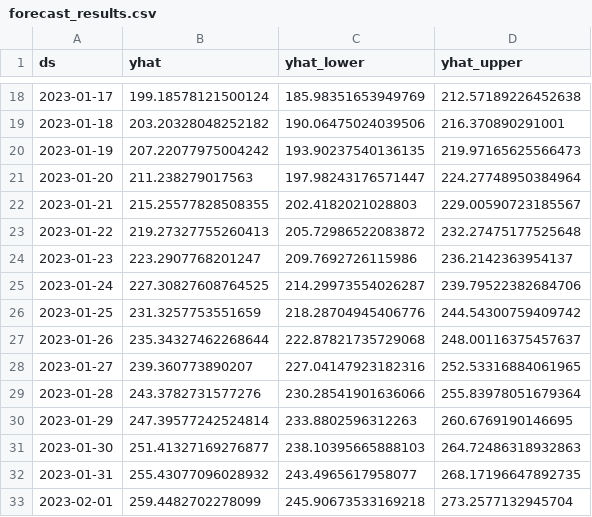
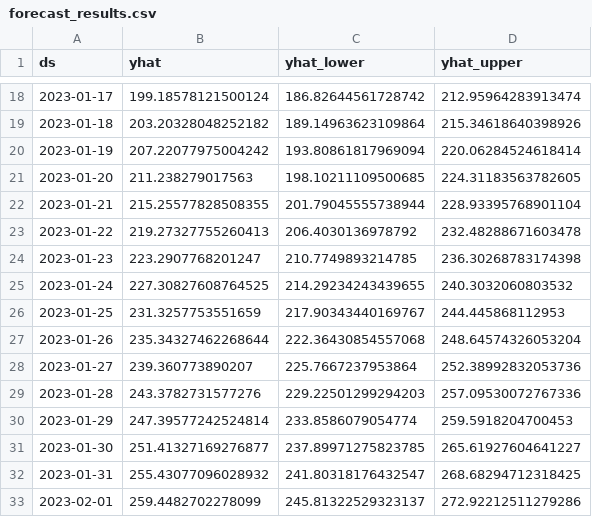
Before and after one commit to sirimallasumanth714-ai/supply-chain-forecasting, a CSV file: data/forecast_results.csv, drawn as a sheet; only a part is shown, gaps mark what is left out; the diff covers the shown part only.

```diff
--- a/data/forecast_results.csv
+++ b/data/forecast_results.csv
@@ -18,16 +18,16 @@ ds,yhat,yhat_lower,yhat_upper
-2023-01-17,199.18578121500124,185.98351653949769,212.57189226452638
-2023-01-18,203.20328048252182,190.06475024039506,216.370890291001
-2023-01-19,207.22077975004242,193.90237540136135,219.97165625566473
-2023-01-20,211.238279017563,197.98243176571447,224.27748950384964
-2023-01-21,215.25577828508355,202.4182021028803,229.00590723185567
-2023-01-22,219.27327755260413,205.72986522083872,232.27475177525648
-2023-01-23,223.2907768201247,209.7692726115986,236.2142363954137
-2023-01-24,227.30827608764525,214.29973554026287,239.79522382684706
-2023-01-25,231.3257753551659,218.28704945406776,244.54300759409742
-2023-01-26,235.34327462268644,222.87821735729068,248.00116375457637
-2023-01-27,239.360773890207,227.04147923182316,252.53316884061965
-2023-01-28,243.3782731577276,230.28541901636066,255.83978051679364
-2023-01-29,247.39577242524814,233.8802596312263,260.6769190146695
-2023-01-30,251.41327169276877,238.10395665888103,264.72486318932863
-2023-01-31,255.43077096028932,243.4965617958077,268.17196647892735
-2023-02-01,259.4482702278099,245.90673533169218,273.2577132945704
+2023-01-17,199.18578121500124,186.82644561728742,212.95964283913474
+2023-01-18,203.20328048252182,189.14963623109864,215.34618640398926
+2023-01-19,207.22077975004242,193.80861817969094,220.06284524618414
+2023-01-20,211.238279017563,198.10211109500685,224.31183563782605
+2023-01-21,215.25577828508355,201.79045555738944,228.93395768901104
+2023-01-22,219.27327755260413,206.4030136978792,232.48288671603478
+2023-01-23,223.2907768201247,210.7749893214785,236.30268783174398
+2023-01-24,227.30827608764525,214.29234243439655,240.3032060803532
+2023-01-25,231.3257753551659,217.90343440169767,244.445868112953
+2023-01-26,235.34327462268644,222.36430854557068,248.64574326053204
+2023-01-27,239.360773890207,225.7667237953864,252.38992832053736
+2023-01-28,243.3782731577276,229.22501299294203,257.09530072767336
+2023-01-29,247.39577242524814,233.8586079054774,259.5918204700453
+2023-01-30,251.41327169276877,237.89971275823785,265.61927604641227
+2023-01-31,255.43077096028932,241.80318176432547,268.68294712318425
+2023-02-01,259.4482702278099,245.81322529323137,272.92212511279286
```
Also changed, not shown: 48 edited cells elsewhere in this file, 1 other file.
